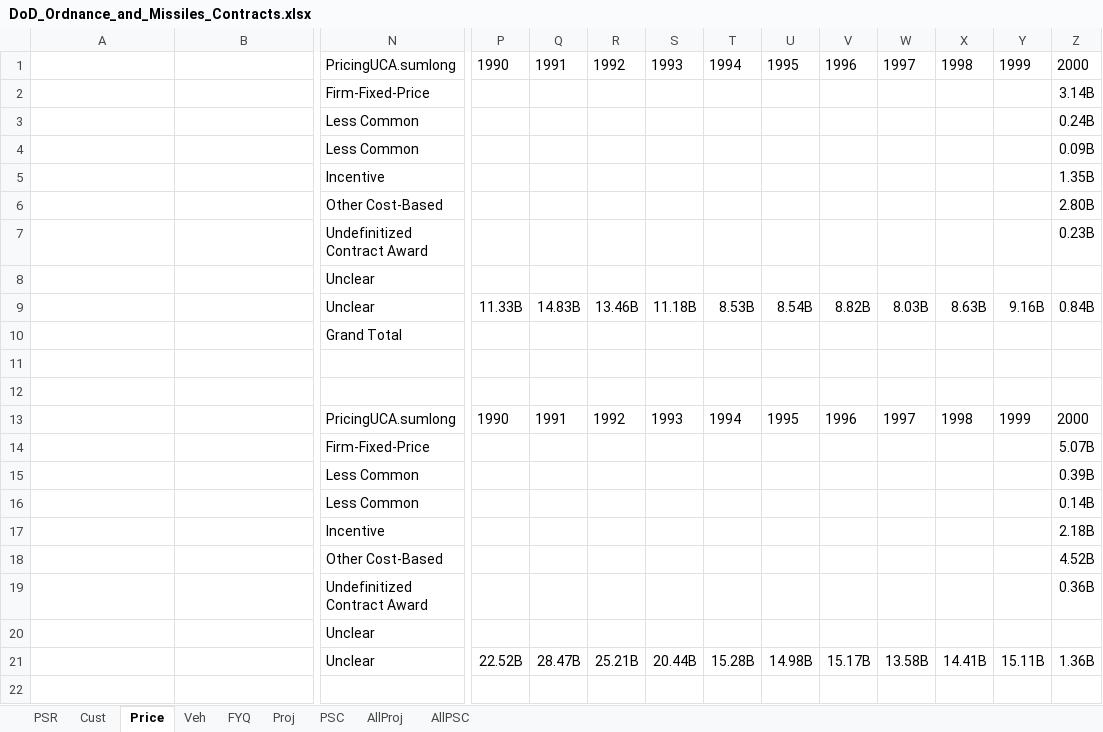
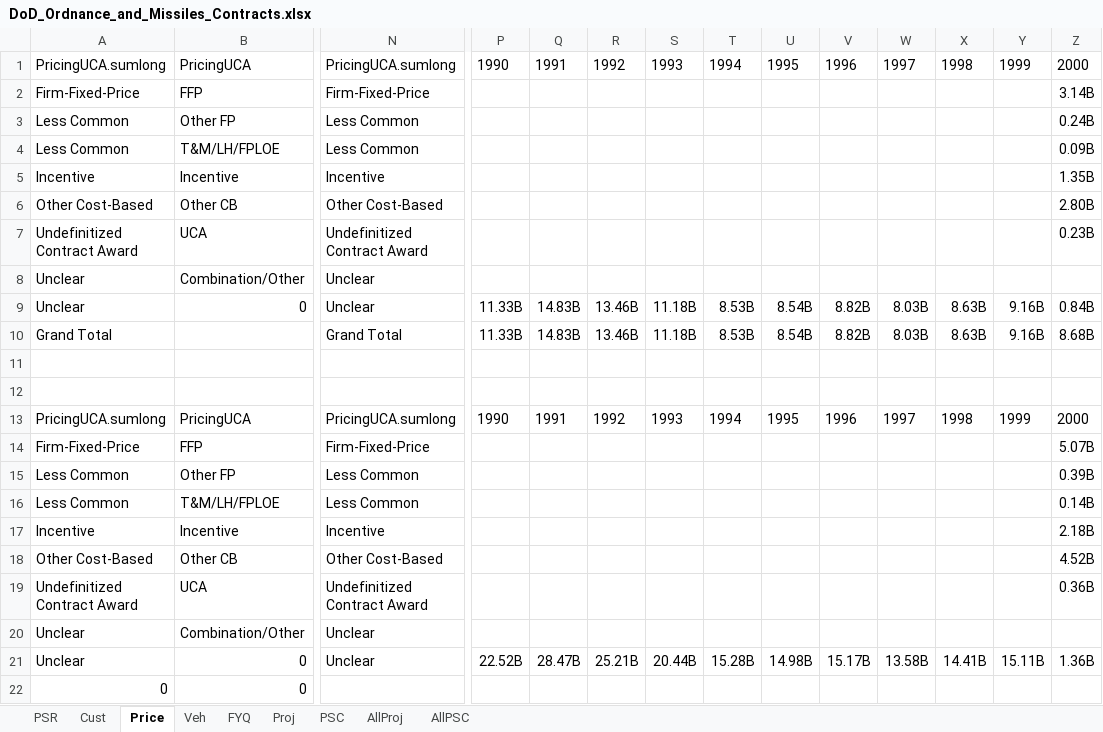
Before and after one commit to CSISdefense/Vendor, an Excel workbook: Output/AcqTrends/Platform/Ordnance_and_Missiles/DoD_Ordnance_and_Missiles_Contracts.xlsx, sheet Price, drawn as a sheet; only a part is shown, gaps mark what is left out; values as stored, in another font and other column widths than the file's, no borders; removed rows and columns are numbered as before the commit, all else as after; rows hold the shown columns only; ↵ is a line break in a cell; the diff names each change by its address in the sheet, - before the commit and + after, or states it on an @@ line.

```diff
--- a/Output/AcqTrends/Platform/Ordnance_and_Missiles/DoD_Ordnance_and_Missiles_Contracts.xlsx (sheet Price)
+++ b/Output/AcqTrends/Platform/Ordnance_and_Missiles/DoD_Ordnance_and_Missiles_Contracts.xlsx (sheet Price)
-A1: (empty)
+A1: PricingUCA.sumlong
-B1: (empty)
+B1: PricingUCA
-A2: (empty)
+A2: Firm-Fixed-Price
-B2: (empty)
+B2: FFP
-A3:A4: (empty)
+A3:A4: Less Common
-B3: (empty)
+B3: Other FP
-B4: (empty)
+B4: T&M/LH/FPLOE
-A5: (empty)
+A5: Incentive
-B5: (empty)
+B5: Incentive
-A6: (empty)
+A6: Other Cost-Based
-B6: (empty)
+B6: Other CB
-A7: (empty)
+A7: Undefinitized ↵ Contract Award
-B7: (empty)
+B7: UCA
-A8:A9: (empty)
+A8:A9: Unclear
-B8: (empty)
+B8: Combination/Other
-B9: (empty)
+B9: 0
-row 10:  |  | Grand Total
+row 10: Grand Total |  | Grand Total | 11.33B | 14.83B | 13.46B | 11.18B | 8.53B | 8.54B | 8.82B | 8.03B | 8.63B | 9.16B | 8.68B
-A13: (empty)
+A13: PricingUCA.sumlong
-B13: (empty)
+B13: PricingUCA
-A14: (empty)
+A14: Firm-Fixed-Price
-B14: (empty)
+B14: FFP
-A15:A16: (empty)
+A15:A16: Less Common
-B15: (empty)
+B15: Other FP
-B16: (empty)
+B16: T&M/LH/FPLOE
-A17: (empty)
+A17: Incentive
-B17: (empty)
+B17: Incentive
-A18: (empty)
+A18: Other Cost-Based
-B18: (empty)
+B18: Other CB
-A19: (empty)
+A19: Undefinitized ↵ Contract Award
-B19: (empty)
+B19: UCA
-A20:A21: (empty)
+A20:A21: Unclear
-B20: (empty)
+B20: Combination/Other
-B21: (empty)
+B21: 0
+row 22: 0 | 0
```
Also changed, not shown: sheet AllPSC, sheet PSC, sheet Proj, sheet Cust, sheet PSR, formulas that keep their value, 34 other files.
